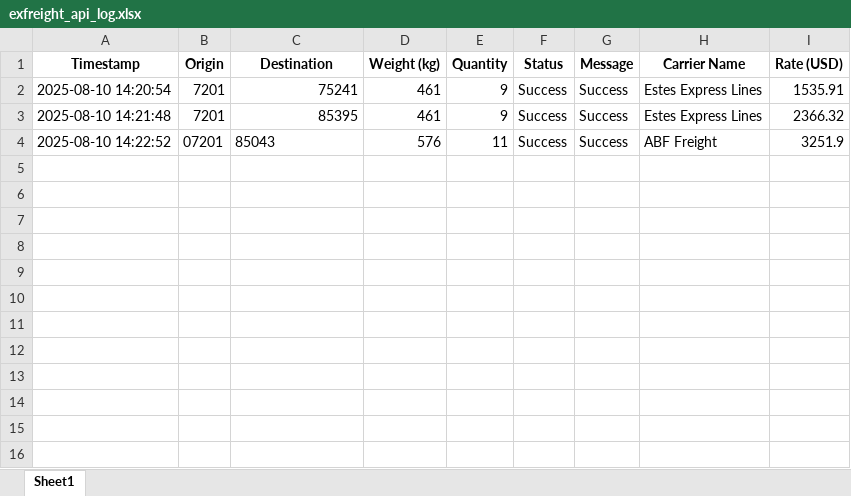
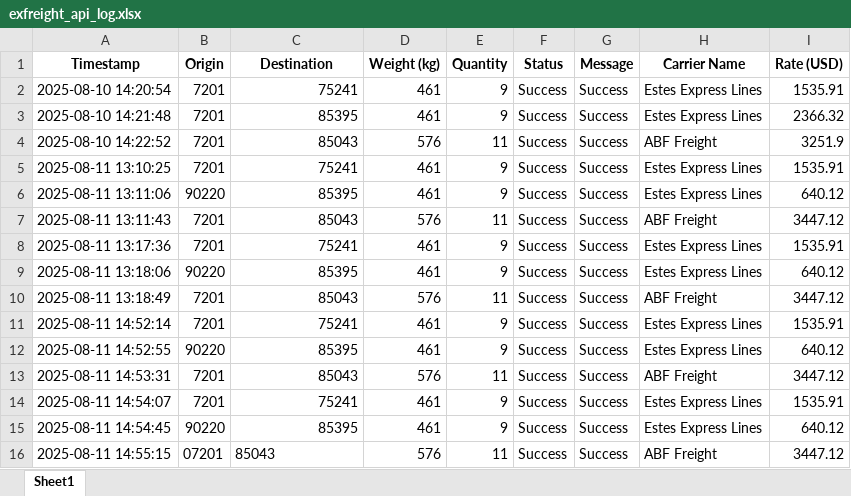
Before and after one commit to Ayyanagouda006/FBA-Pricing-Tool, an Excel workbook: Logs/exfreight_api_log.xlsx, sheet Sheet1, drawn as a sheet; values as stored, in another font and other column widths than the file's, no borders; the diff names each change by its address in the sheet, - before the commit and + after, or states it on an @@ line.

```diff
--- a/Logs/exfreight_api_log.xlsx (sheet Sheet1)
+++ b/Logs/exfreight_api_log.xlsx (sheet Sheet1)
-B4 (Origin): 07201
+B4 (Origin): 7201
-C4 alignment: left
+C4 alignment: right
+row 5: 2025-08-11 13:10:25 | 7201 | 75241 | 461 | 9 | Success | Success | Estes Express Lines | 1535.91
+row 6: 2025-08-11 13:11:06 | 90220 | 85395 | 461 | 9 | Success | Success | Estes Express Lines | 640.12
+row 7: 2025-08-11 13:11:43 | 7201 | 85043 | 576 | 11 | Success | Success | ABF Freight | 3447.12
+row 8: 2025-08-11 13:17:36 | 7201 | 75241 | 461 | 9 | Success | Success | Estes Express Lines | 1535.91
+row 9: 2025-08-11 13:18:06 | 90220 | 85395 | 461 | 9 | Success | Success | Estes Express Lines | 640.12
+row 10: 2025-08-11 13:18:49 | 7201 | 85043 | 576 | 11 | Success | Success | ABF Freight | 3447.12
+row 11: 2025-08-11 14:52:14 | 7201 | 75241 | 461 | 9 | Success | Success | Estes Express Lines | 1535.91
+row 12: 2025-08-11 14:52:55 | 90220 | 85395 | 461 | 9 | Success | Success | Estes Express Lines | 640.12
+row 13: 2025-08-11 14:53:31 | 7201 | 85043 | 576 | 11 | Success | Success | ABF Freight | 3447.12
+row 14: 2025-08-11 14:54:07 | 7201 | 75241 | 461 | 9 | Success | Success | Estes Express Lines | 1535.91
+row 15: 2025-08-11 14:54:45 | 90220 | 85395 | 461 | 9 | Success | Success | Estes Express Lines | 640.12
+row 16: 2025-08-11 14:55:15 | 07201 | 85043 | 576 | 11 | Success | Success | ABF Freight | 3447.12
```
Also changed, not shown: Logs/heyprimo_api_tracking.xlsx, Logs/jbhunt_api_tracking.xlsx, 5 other files.
